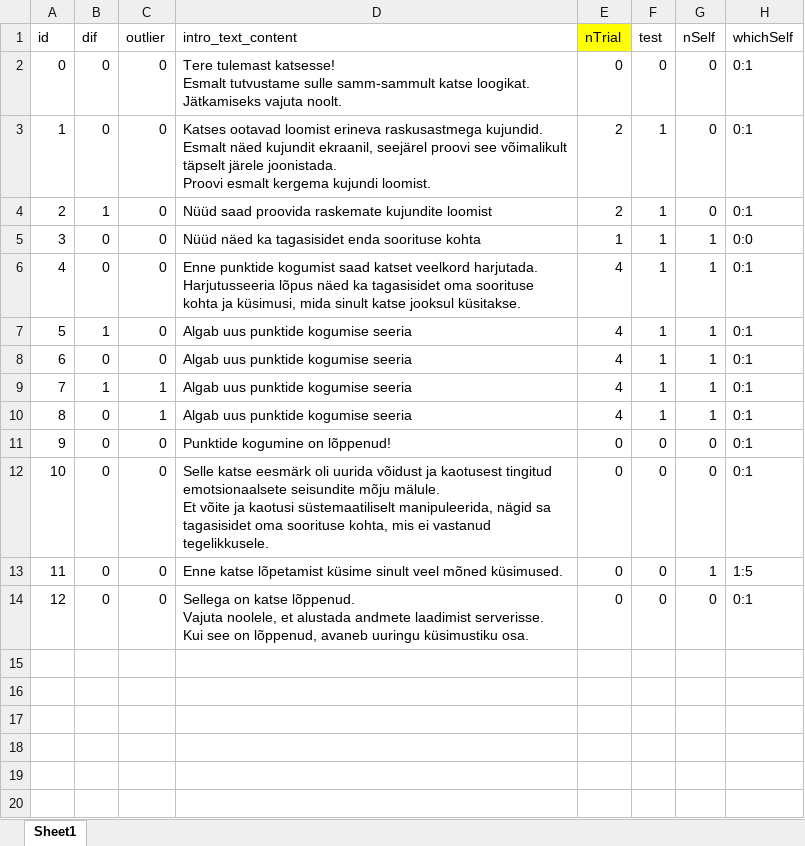
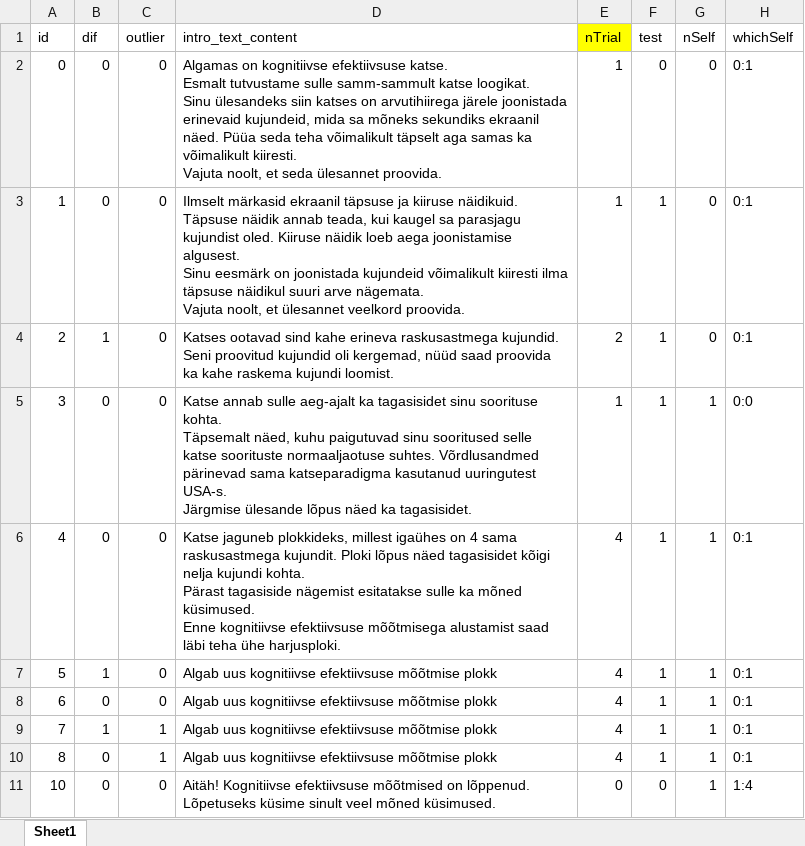
Before and after one commit to richardnaar/MDT-21, an Excel workbook: blocks1.xlsx, sheet Sheet1, drawn as a sheet; values as stored, in another font and other column widths than the file's, no borders; removed rows and columns are numbered as before the commit, all else as after; ↵ is a line break in a cell; the diff names each change by its address in the sheet, - before the commit and + after, or states it on an @@ line.

Commit message:
Juhendtekstid ja mõned kosmeetilised parandused

```diff
--- a/blocks1.xlsx (sheet Sheet1)
+++ b/blocks1.xlsx (sheet Sheet1)
-D2 (intro_text_content): Tere tulemast katsesse! ↵ Esmalt tutvustame sulle samm-sammult katse loogikat. ↵ Jätkamiseks vajuta noolt.
+D2 (intro_text_content): Algamas on kognitiivse efektiivsuse katse. ↵ Esmalt tutvustame sulle samm-sammult katse loogikat. ↵ Sinu ülesandeks siin katses on arvutihiirega järele joonistada erinevaid kujundeid, mida sa mõneks sekundiks ekraanil näed. Püüa seda teha võimalikult täpselt aga samas ka võimalikult kiiresti. ↵ Vajuta noolt, et seda ülesannet proovida.
-E2 (nTrial): 0
+E2 (nTrial): 1
-D3 (intro_text_content): Katses ootavad loomist erineva raskusastmega kujundid. ↵ Esmalt näed kujundit ekraanil, seejärel proovi see võimalikult täpselt järele joonistada. ↵ Proovi esmalt kergema kujundi loomist.
+D3 (intro_text_content): Ilmselt märkasid ekraanil täpsuse ja kiiruse näidikuid. Täpsuse näidik annab teada, kui kaugel sa parasjagu kujundist oled. Kiiruse näidik loeb aega joonistamise algusest. ↵ Sinu eesmärk on joonistada kujundeid võimalikult kiiresti ilma täpsuse näidikul suuri arve nägemata. ↵ Vajuta noolt, et ülesannet veelkord proovida.
-E3 (nTrial): 2
+E3 (nTrial): 1
-D4 (intro_text_content): Nüüd saad proovida raskemate kujundite loomist
+D4 (intro_text_content): Katses ootavad sind kahe erineva raskusastmega kujundid. Seni proovitud kujundid oli kergemad, nüüd saad proovida ka kahe raskema kujundi loomist.
-D5 (intro_text_content): Nüüd näed ka tagasisidet enda soorituse kohta
+D5 (intro_text_content): Katse annab sulle aeg-ajalt ka tagasisidet sinu soorituse kohta. ↵ Täpsemalt näed, kuhu paigutuvad sinu sooritused selle katse soorituste normaaljaotuse suhtes. Võrdlusandmed pärinevad sama katseparadigma kasutanud uuringutest USA-s. ↵ Järgmise ülesande lõpus näed ka tagasisidet.
-D6 (intro_text_content): Enne punktide kogumist saad katset veelkord harjutada. ↵ Harjutusseeria lõpus näed ka tagasisidet oma soorituse kohta ja küsimusi, mida sinult katse jooksul küsitakse.
+D6 (intro_text_content): Katse jaguneb plokkideks, millest igaühes on 4 sama raskusastmega kujundit. Ploki lõpus näed tagasisidet kõigi nelja kujundi kohta. ↵ Pärast tagasiside nägemist esitatakse sulle ka mõned küsimused. ↵ Enne kognitiivse efektiivsuse mõõtmisega alustamist saad läbi teha ühe harjusploki.
-D7:D10 (intro_text_content): Algab uus punktide kogumise seeria
+D7:D10 (intro_text_content): Algab uus kognitiivse efektiivsuse mõõtmise plokk
-row 11: 9 | 0 | 0 | Punktide kogumine on lõppenud! | 0 | 0 | 0 | 0:1
-D11 (intro_text_content): Selle katse eesmärk oli uurida võidust ja kaotusest tingitud emotsionaalsete seisundite mõju mälule. ↵ Et võite ja kaotusi süstemaatiliselt manipuleerida, nägid sa tagasisidet oma soorituse kohta, mis ei vastanud tegelikkusele.
+D11 (intro_text_content): Aitäh! Kognitiivse efektiivsuse mõõtmised on lõppenud. ↵ Lõpetuseks küsime sinult veel mõned küsimused.
-G11 (nSelf): 0
+G11 (nSelf): 1
-H11 (whichSelf): 0:1
+H11 (whichSelf): 1:4
-row 13: 11 | 0 | 0 | Enne katse lõpetamist küsime sinult veel mõned küsimused. | 0 | 0 | 1 | 1:5
-row 14: 12 | 0 | 0 | Sellega on katse lõppenud. ↵ Vajuta noolele, et alustada andmete laadimist serverisse. ↵ Kui see on lõppenud, avaneb uuringu küsimustiku osa. | 0 | 0 | 0 | 0:1
```
Also changed, not shown: self_report.xlsx, 2 other files.
